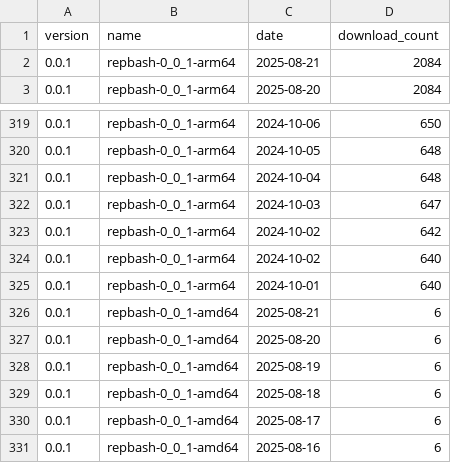
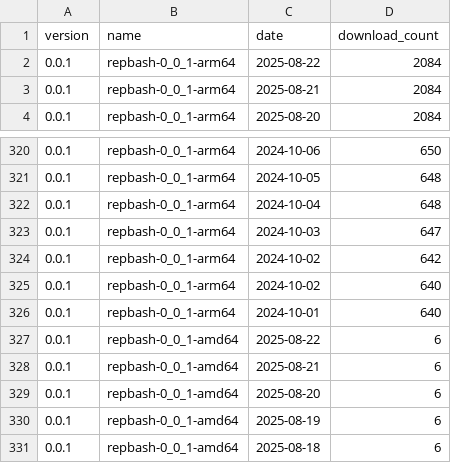
Before and after one commit to puutaro/CommandClick, a CSV file: statistics/download_count/repbash.csv, drawn as a sheet; only a part is shown, gaps mark what is left out; the shorter side is filled out with more unchanged rows.

```diff
--- a/statistics/download_count/repbash.csv
+++ b/statistics/download_count/repbash.csv
@@ -1,2 +1,3 @@
 version,name,date,download_count
+0.0.1,repbash-0_0_1-arm64,2025-08-22,2084
 0.0.1,repbash-0_0_1-arm64,2025-08-21,2084
@@ -325,2 +326,3 @@ version,name,date,download_count
 0.0.1,repbash-0_0_1-arm64,2024-10-01,640
+0.0.1,repbash-0_0_1-amd64,2025-08-22,6
 0.0.1,repbash-0_0_1-amd64,2025-08-21,6
```
Also changed, not shown: statistics/download_count/CommandClick-Linux.csv, statistics/download_count/CommandClick.csv, 2 other files.
